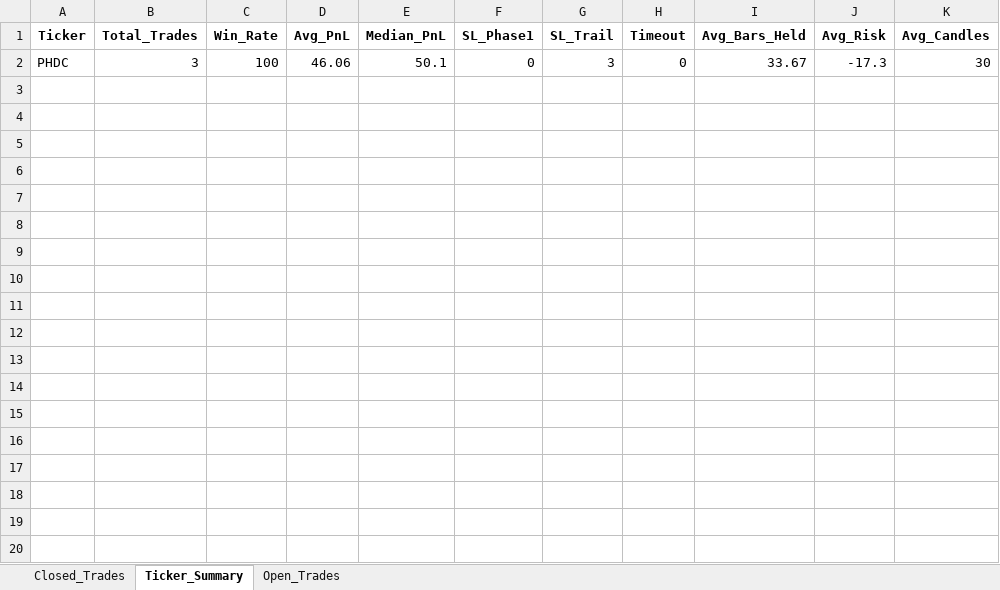
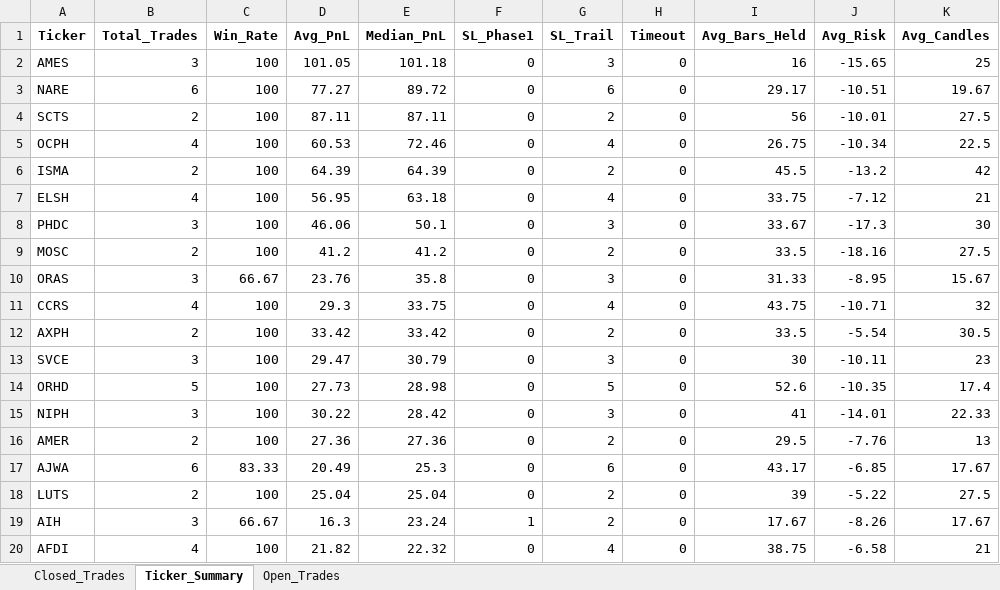
Before and after one commit to vancedmazen-art/stock_dashboard, an Excel workbook: Pattern_Scanner_Results.xlsx, sheet Ticker_Summary, drawn as a sheet; only a part is shown; values as stored, in another font and other column widths than the file's, no borders; the diff covers the shown part only; the diff names each change by its address in the sheet, - before the commit and + after, or states it on an @@ line.

```diff
--- a/Pattern_Scanner_Results.xlsx (sheet Ticker_Summary)
+++ b/Pattern_Scanner_Results.xlsx (sheet Ticker_Summary)
+row 2: AMES | 3 | 100 | 101.05 | 101.18 | 0 | 3 | 0 | 16 | -15.65 | 25
+row 3: NARE | 6 | 100 | 77.27 | 89.72 | 0 | 6 | 0 | 29.17 | -10.51 | 19.67
+row 4: SCTS | 2 | 100 | 87.11 | 87.11 | 0 | 2 | 0 | 56 | -10.01 | 27.5
+row 5: OCPH | 4 | 100 | 60.53 | 72.46 | 0 | 4 | 0 | 26.75 | -10.34 | 22.5
+row 6: ISMA | 2 | 100 | 64.39 | 64.39 | 0 | 2 | 0 | 45.5 | -13.2 | 42
+row 7: ELSH | 4 | 100 | 56.95 | 63.18 | 0 | 4 | 0 | 33.75 | -7.12 | 21
+row 9: MOSC | 2 | 100 | 41.2 | 41.2 | 0 | 2 | 0 | 33.5 | -18.16 | 27.5
+row 10: ORAS | 3 | 66.67 | 23.76 | 35.8 | 0 | 3 | 0 | 31.33 | -8.95 | 15.67
+row 11: CCRS | 4 | 100 | 29.3 | 33.75 | 0 | 4 | 0 | 43.75 | -10.71 | 32
+row 12: AXPH | 2 | 100 | 33.42 | 33.42 | 0 | 2 | 0 | 33.5 | -5.54 | 30.5
+row 13: SVCE | 3 | 100 | 29.47 | 30.79 | 0 | 3 | 0 | 30 | -10.11 | 23
+row 14: ORHD | 5 | 100 | 27.73 | 28.98 | 0 | 5 | 0 | 52.6 | -10.35 | 17.4
+row 15: NIPH | 3 | 100 | 30.22 | 28.42 | 0 | 3 | 0 | 41 | -14.01 | 22.33
+row 16: AMER | 2 | 100 | 27.36 | 27.36 | 0 | 2 | 0 | 29.5 | -7.76 | 13
+row 17: AJWA | 6 | 83.33 | 20.49 | 25.3 | 0 | 6 | 0 | 43.17 | -6.85 | 17.67
+row 18: LUTS | 2 | 100 | 25.04 | 25.04 | 0 | 2 | 0 | 39 | -5.22 | 27.5
+row 19: AIH | 3 | 66.67 | 16.3 | 23.24 | 1 | 2 | 0 | 17.67 | -8.26 | 17.67
+row 20: AFDI | 4 | 100 | 21.82 | 22.32 | 0 | 4 | 0 | 38.75 | -6.58 | 21
```
Also changed, not shown: 132 added rows elsewhere in this sheet, sheet Closed_Trades, sheet Open_Trades.
